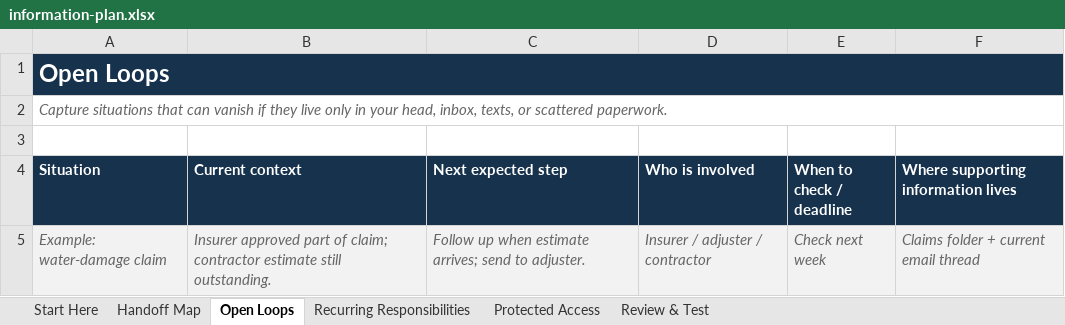
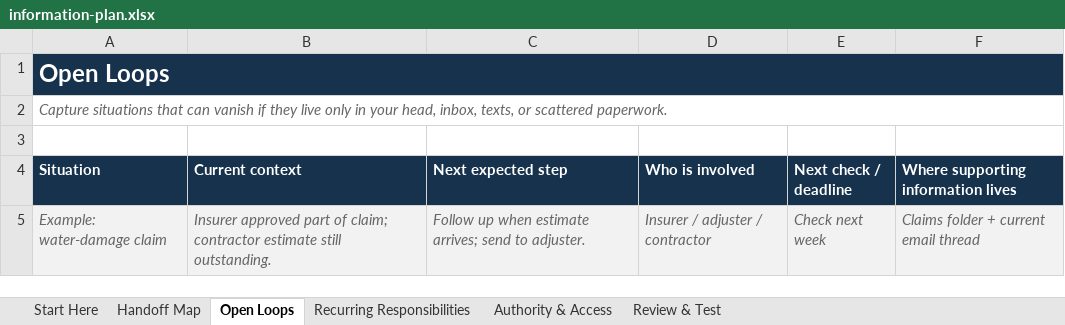
Before and after one commit to Eterna-HQ/Eterna-Clarity-Public-Repository, an Excel workbook: templates/if-something-happened-to-me-information-plan/information-plan.xlsx, sheet Open Loops, drawn as a sheet; values as stored, in another font and other column widths than the file's, no borders; the diff names each change by its address in the sheet, - before the commit and + after, or states it on an @@ line.

```diff
--- a/templates/if-something-happened-to-me-information-plan/information-plan.xlsx (sheet Open Loops)
+++ b/templates/if-something-happened-to-me-information-plan/information-plan.xlsx (sheet Open Loops)
-sheet tab: Protected Access
+sheet tab: Authority & Access
-E4: When to check / deadline
+E4: Next check / deadline
```
Also changed, not shown: sheet Start Here, sheet Authority & Access, sheet Handoff Map, sheet Recurring Responsibilities, sheet Review & Test.
